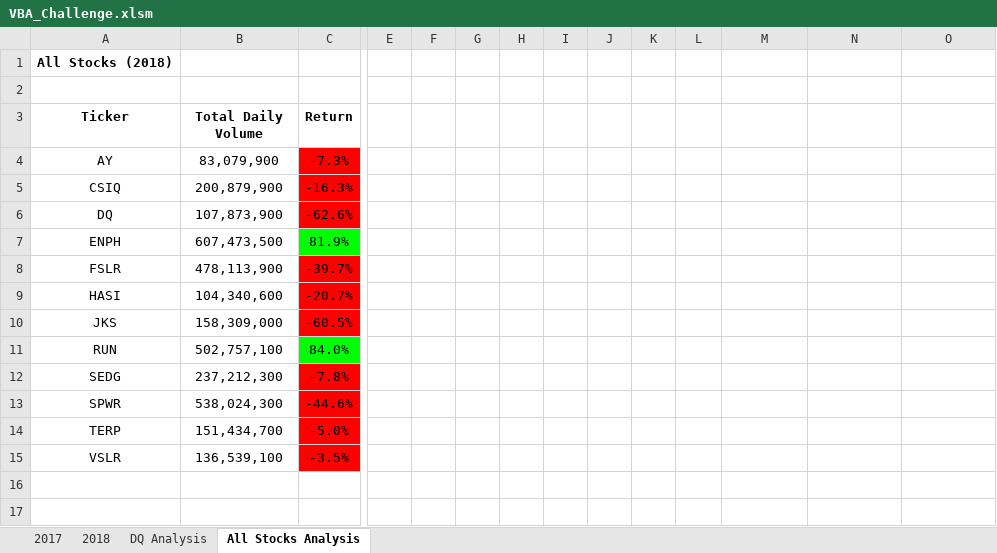
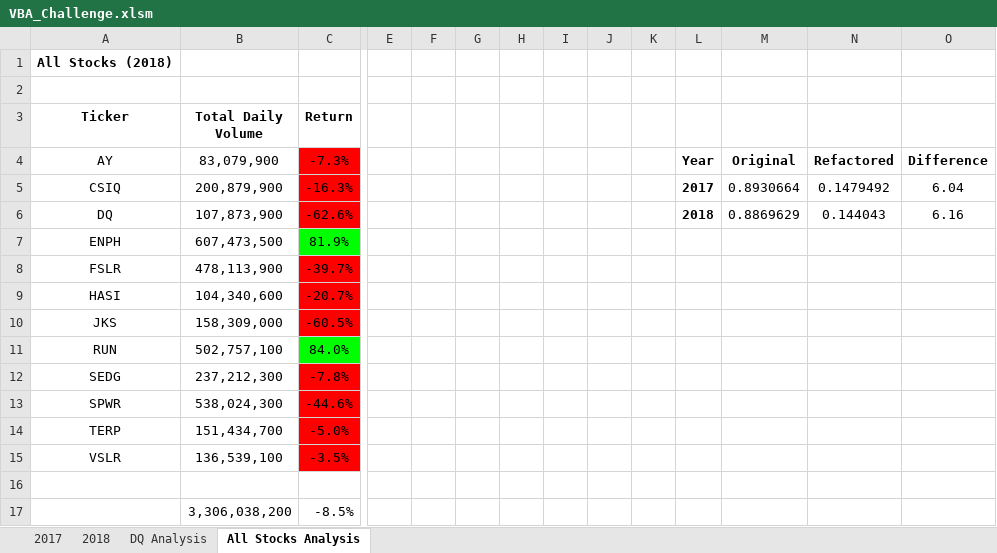
Before and after one commit to alecngai/02-Stock_Analysis, an Excel workbook: VBA_Challenge.xlsm, sheet All Stocks Analysis, drawn as a sheet; only a part is shown, gaps mark what is left out; values as stored, in another font and other column widths than the file's, no borders; charts and pictures not drawn; rows hold the shown columns only; the diff names each change by its address in the sheet, - before the commit and + after, or states it on an @@ line.

```diff
--- a/VBA_Challenge.xlsm (sheet All Stocks Analysis)
+++ b/VBA_Challenge.xlsm (sheet All Stocks Analysis)
-L4: (empty)
+L4: Year
-M4: (empty)
+M4: Original
-N4: (empty)
+N4: Refactored
-O4: (empty)
+O4: Difference
-L5: (empty)
+L5: 2017
-M5: (empty)
+M5: 0.8930664
-N5: (empty)
+N5: 0.1479492
-O5: (empty)
+O5: 6.04
-L6: (empty)
+L6: 2018
-M6: (empty)
+M6: 0.8869629
-N6: (empty)
+N6: 0.144043
-O6: (empty)
+O6: 6.16
+row 16: (empty)
+row 17:  | 3,306,038,200 | -8.5%
```
Also changed, not shown: 6 other files.
